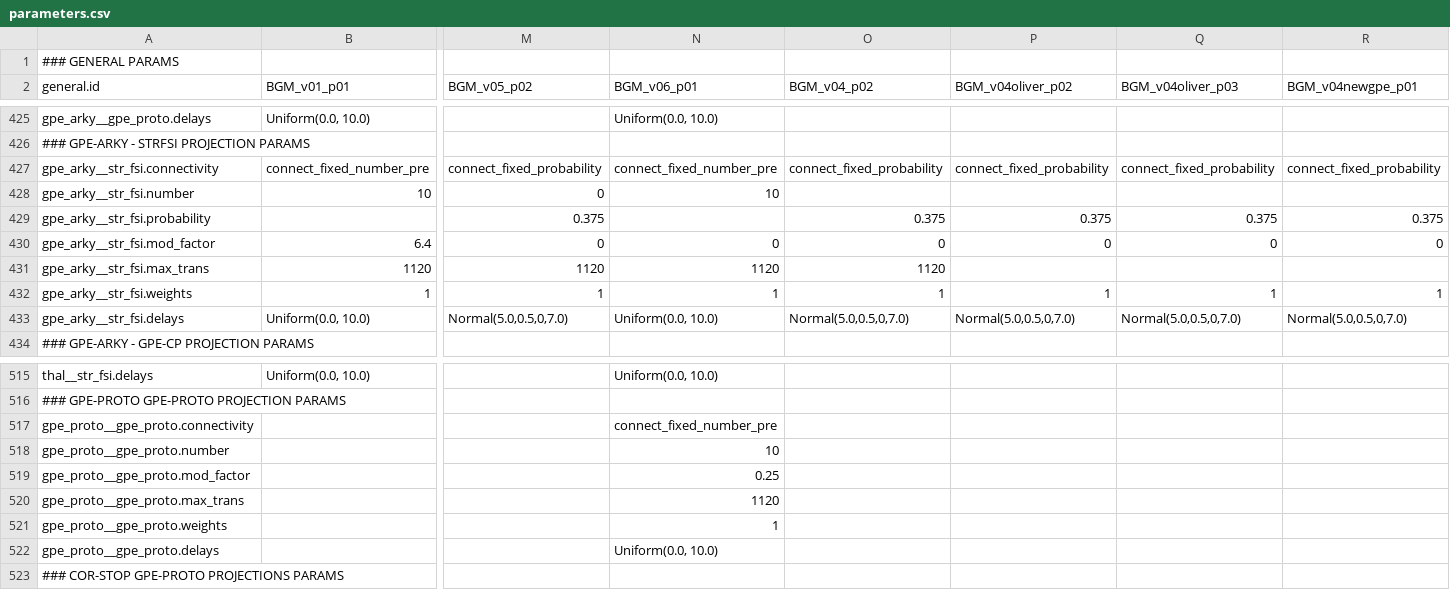
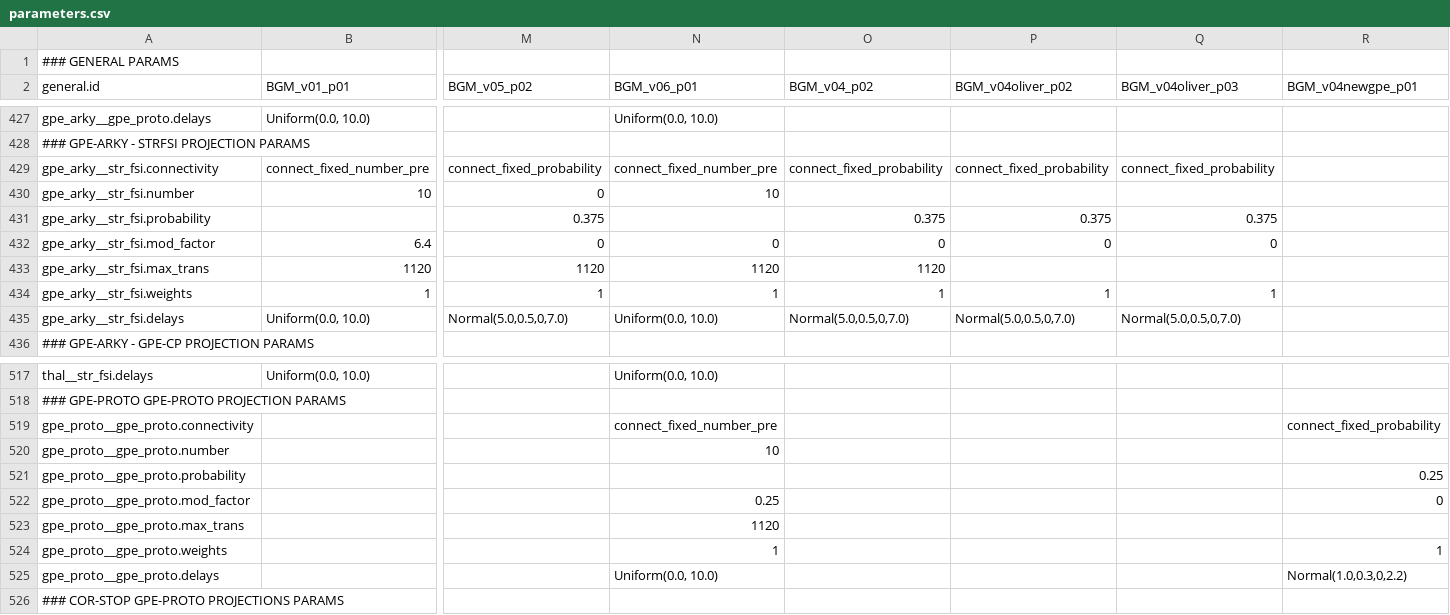
Before and after one commit to Olimaol/CompNeuroPy, a CSV file: CompNeuroPy/models/BGM_22/parameters.csv, drawn as a sheet; only a part is shown, gaps mark what is left out; addresses are those after the commit; rows hold the shown columns only; the diff covers the shown part only; the diff names each change by its address in the sheet, - before the commit and + after, or states it on an @@ line.

Commit message:
BGM: new version BGMv04newgpe, use gpe_proto instead of gpe_arky

```diff
--- a/CompNeuroPy/models/BGM_22/parameters.csv
+++ b/CompNeuroPy/models/BGM_22/parameters.csv
-R429 (BGM_v04newgpe_p01): connect_fixed_probability
+R429 (BGM_v04newgpe_p01): (empty)
-R431 (BGM_v04newgpe_p01): 0.375
+R431 (BGM_v04newgpe_p01): (empty)
-R432 (BGM_v04newgpe_p01): 0
+R432 (BGM_v04newgpe_p01): (empty)
-R434 (BGM_v04newgpe_p01): 1
+R434 (BGM_v04newgpe_p01): (empty)
-R435 (BGM_v04newgpe_p01): Normal(5.0,0.5,0,7.0)
+R435 (BGM_v04newgpe_p01): (empty)
-R519 (BGM_v04newgpe_p01): (empty)
+R519 (BGM_v04newgpe_p01): connect_fixed_probability
+row 521: gpe_proto__gpe_proto.probability |  |  |  |  |  |  | 0.25
-R522 (BGM_v04newgpe_p01): (empty)
+R522 (BGM_v04newgpe_p01): 0
-R524 (BGM_v04newgpe_p01): (empty)
+R524 (BGM_v04newgpe_p01): 1
-R525 (BGM_v04newgpe_p01): (empty)
+R525 (BGM_v04newgpe_p01): Normal(1.0,0.3,0,2.2)
```
Also changed, not shown: 2 added rows and 18 edited cells elsewhere in this file.
